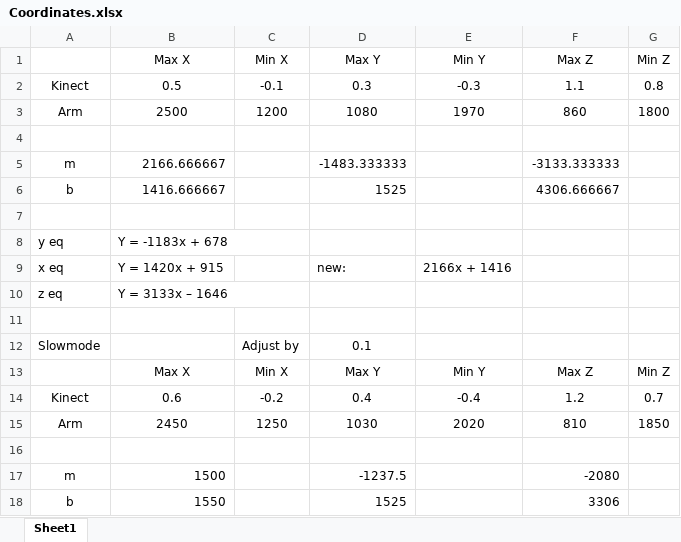
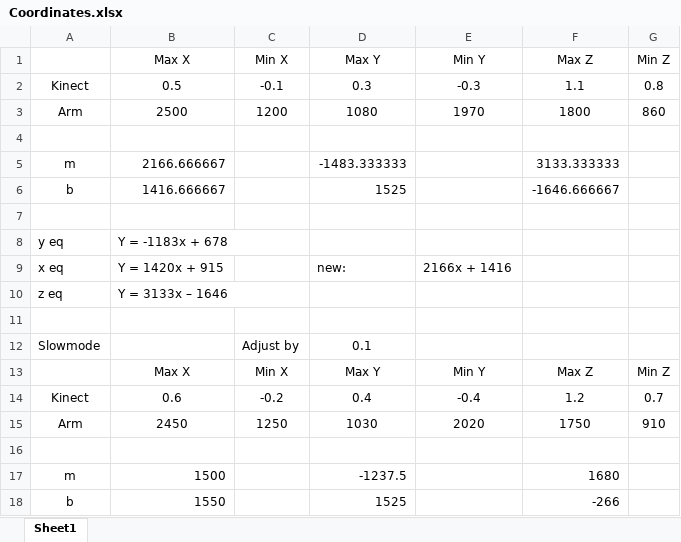
Before and after one commit to StormWulf/Mobile-Motion-Tracking-Robot-Arm, an Excel workbook: Robot arm/Coordinates.xlsx, sheet Sheet1, drawn as a sheet; values as stored, in another font and other column widths than the file's, no borders; the diff names each change by its address in the sheet, - before the commit and + after, or states it on an @@ line.

```diff
--- a/Robot arm/Coordinates.xlsx (sheet Sheet1)
+++ b/Robot arm/Coordinates.xlsx (sheet Sheet1)
-F3: 860
+F3: 1800
-G3: 1800
+G3: 860
-F5: -3133.333333
+F5: 3133.333333
-F6: 4306.666667
+F6: -1646.666667
-F15: 810
+F15: 1750
-G15: 1850
+G15: 910
-F17: -2080
+F17: 1680
-F18: 3306
+F18: -266
```
Also changed, not shown: 4 other files.
